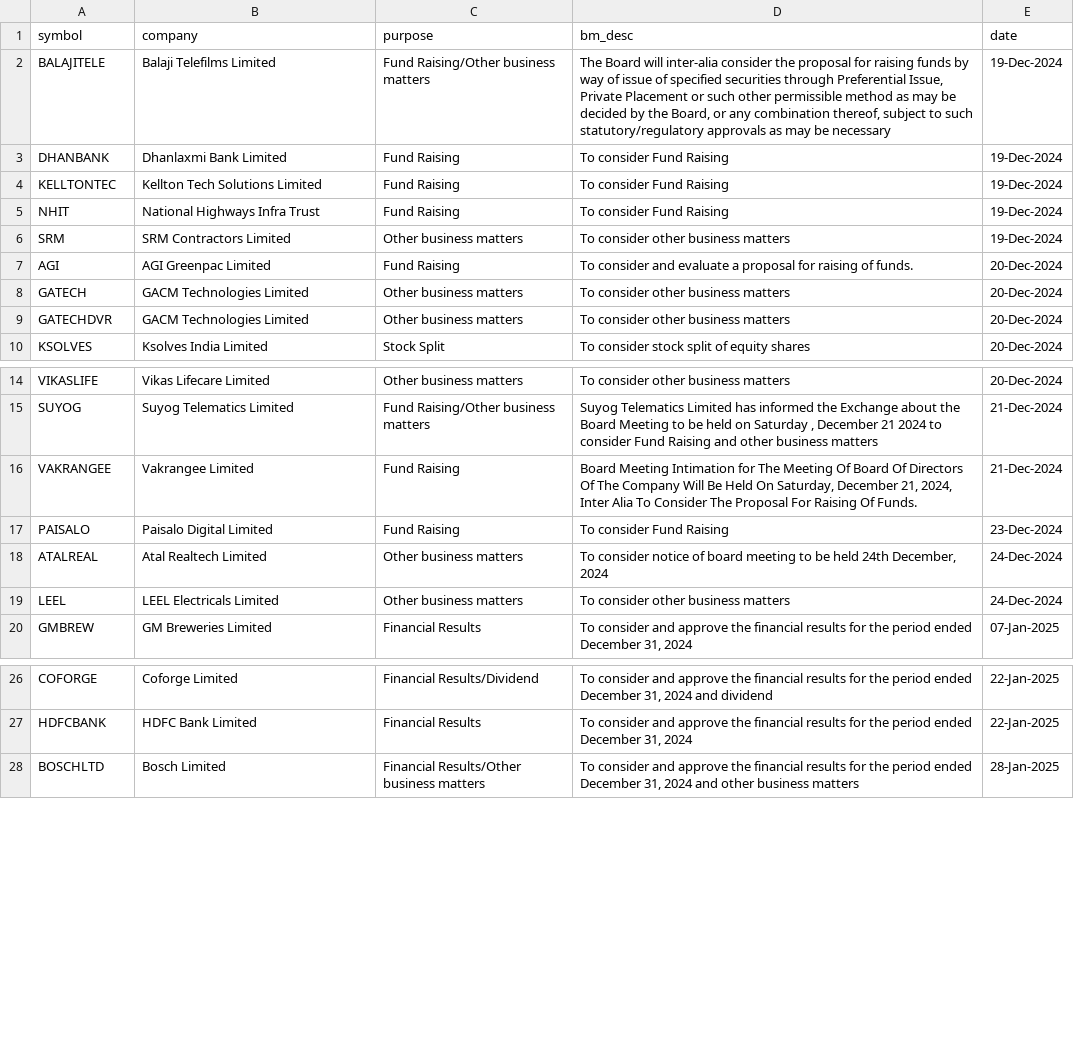
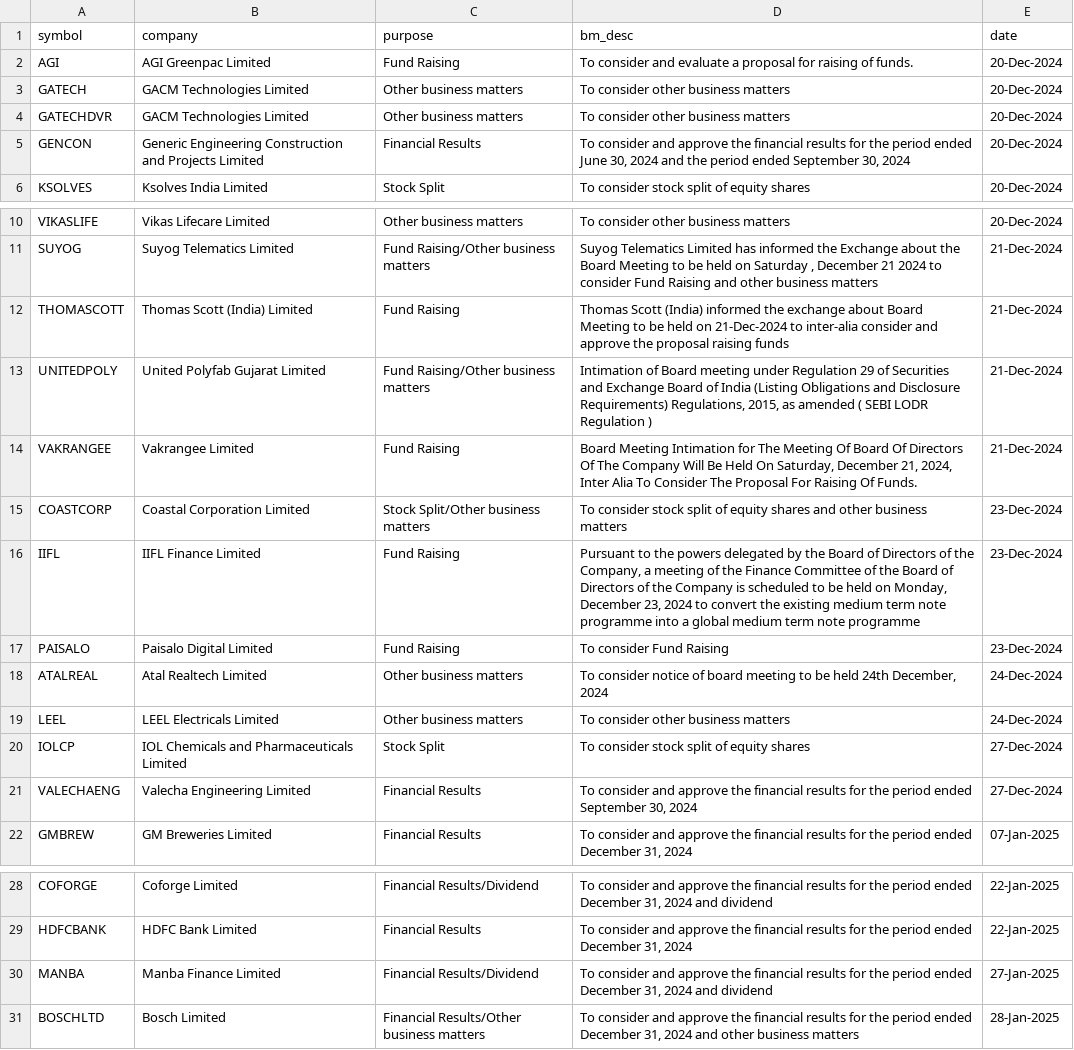
Before and after one commit to tsrajpurohit/event, a CSV file: nse_events.csv, drawn as a sheet; only a part is shown, gaps mark what is left out; removed rows and columns are numbered as before the commit, all else as after; the diff names each change by its address in the sheet, - before the commit and + after, or states it on an @@ line.

```diff
--- a/nse_events.csv
+++ b/nse_events.csv
-row 2: BALAJITELE | Balaji Telefilms Limited | Fund Raising/Other business matters | The Board will inter-alia consider the proposal for raising funds by way of issue of specified securities through Preferential Issue, Private Placement or such other permissible method as may be decided by the Board, or any combination thereof, subject to such statutory/regulatory approvals as may be necessary | 19-Dec-2024
-row 3: DHANBANK | Dhanlaxmi Bank Limited | Fund Raising | To consider Fund Raising | 19-Dec-2024
-row 4: KELLTONTEC | Kellton Tech Solutions Limited | Fund Raising | To consider Fund Raising | 19-Dec-2024
-row 5: NHIT | National Highways Infra Trust | Fund Raising | To consider Fund Raising | 19-Dec-2024
-row 6: SRM | SRM Contractors Limited | Other business matters | To consider other business matters | 19-Dec-2024
+row 5: GENCON | Generic Engineering Construction and Projects Limited | Financial Results | To consider and approve the financial results for the period ended June 30, 2024 and the period ended September 30, 2024 | 20-Dec-2024
+row 12: THOMASCOTT | Thomas Scott (India) Limited | Fund Raising | Thomas Scott (India) informed the exchange about Board Meeting to be held on 21-Dec-2024 to inter-alia consider and approve the proposal raising funds | 21-Dec-2024
+row 13: UNITEDPOLY | United Polyfab Gujarat Limited | Fund Raising/Other business matters | Intimation of Board meeting under Regulation 29 of Securities and Exchange Board of India (Listing Obligations and Disclosure Requirements) Regulations, 2015, as amended ( SEBI LODR Regulation ) | 21-Dec-2024
+row 15: COASTCORP | Coastal Corporation Limited | Stock Split/Other business matters | To consider stock split of equity shares and other business matters | 23-Dec-2024
+row 16: IIFL | IIFL Finance Limited | Fund Raising | Pursuant to the powers delegated by the Board of Directors of the Company, a meeting of the Finance Committee of the Board of Directors of the Company is scheduled to be held on Monday, December 23, 2024 to convert the existing medium term note programme into a global medium term note programme | 23-Dec-2024
+row 20: IOLCP | IOL Chemicals and Pharmaceuticals Limited | Stock Split | To consider stock split of equity shares | 27-Dec-2024
+row 21: VALECHAENG | Valecha Engineering Limited | Financial Results | To consider and approve the financial results for the period ended September 30, 2024 | 27-Dec-2024
+row 30: MANBA | Manba Finance Limited | Financial Results/Dividend | To consider and approve the financial results for the period ended December 31, 2024 and dividend | 27-Jan-2025
```
Also changed, not shown: bulk_deals.csv.
